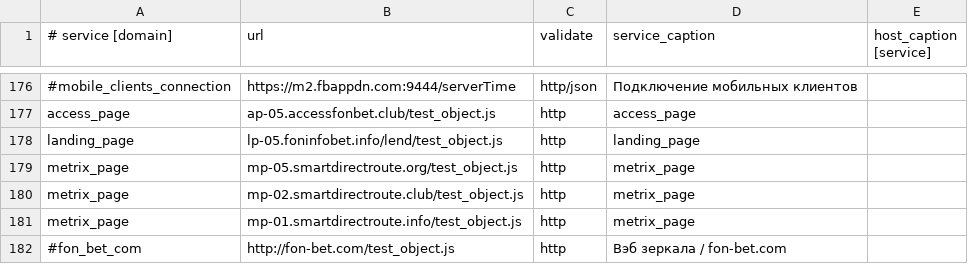
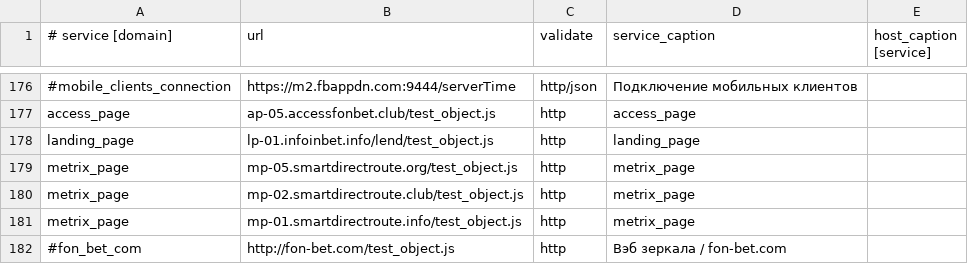
Before and after one commit to fbcloudstuff/apps, a CSV file: ban-monitoring/4hsoft_ban_monitoring.csv, drawn as a sheet; only a part is shown, gaps mark what is left out; the diff names each change by its address in the sheet, - before the commit and + after, or states it on an @@ line.

Commit message:
update ban-monitoring.csv

```diff
--- a/ban-monitoring/4hsoft_ban_monitoring.csv
+++ b/ban-monitoring/4hsoft_ban_monitoring.csv
-B178 (url): lp-05.foninfobet.info/lend/test_object.js
+B178 (url): lp-01.infoinbet.info/lend/test_object.js
```
